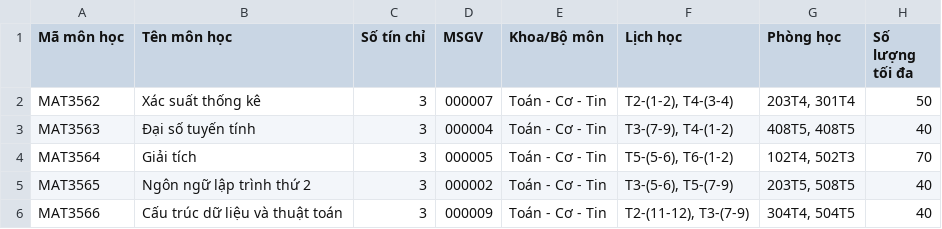
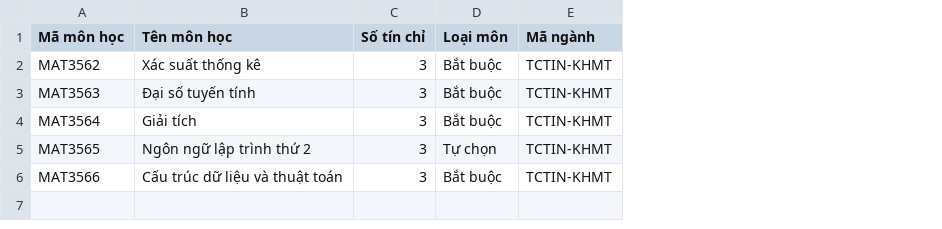
Before and after one commit to Hoangday2k4/Student-Management-System-MIM, a CSV file: Danh_sach_mon_hoc.csv, drawn as a sheet; removed rows and columns are numbered as before the commit, all else as after; the diff names each change by its address in the sheet, - before the commit and + after, or states it on an @@ line.

```diff
--- a/Danh_sach_mon_hoc.csv
+++ b/Danh_sach_mon_hoc.csv
-column D (MSGV), rows 2-6: 000007 | 000004 | 000005 | 000002 | 000009
-column E (Khoa/Bộ môn), rows 2-6: all Toán - Cơ - Tin
-column F (Lịch học), rows 2-6: T2-(1-2), T4-(3-4) | T3-(7-9), T4-(1-2) | T5-(5-6), T6-(1-2) | T3-(5-6), T5-(7-9) | T2-(11-12), T3-(7-9)
-column G (Phòng học), rows 2-6: 203T4, 301T4 | 408T5, 408T5 | 102T4, 502T3 | 203T5, 508T5 | 304T4, 504T5
-column H (Số lượng tối đa), rows 2-6: 50 | 40 | 70 | 40 | 40
+column D (Loại môn), rows 2-6: Bắt buộc | Bắt buộc | Bắt buộc | Tự chọn | Bắt buộc
+column E (Mã ngành), rows 2-6: all TCTIN-KHMT
```
Also changed, not shown: Danh_sach_giang_vien.csv, Danh_sach_lop_DSA.csv, 50 other files.
